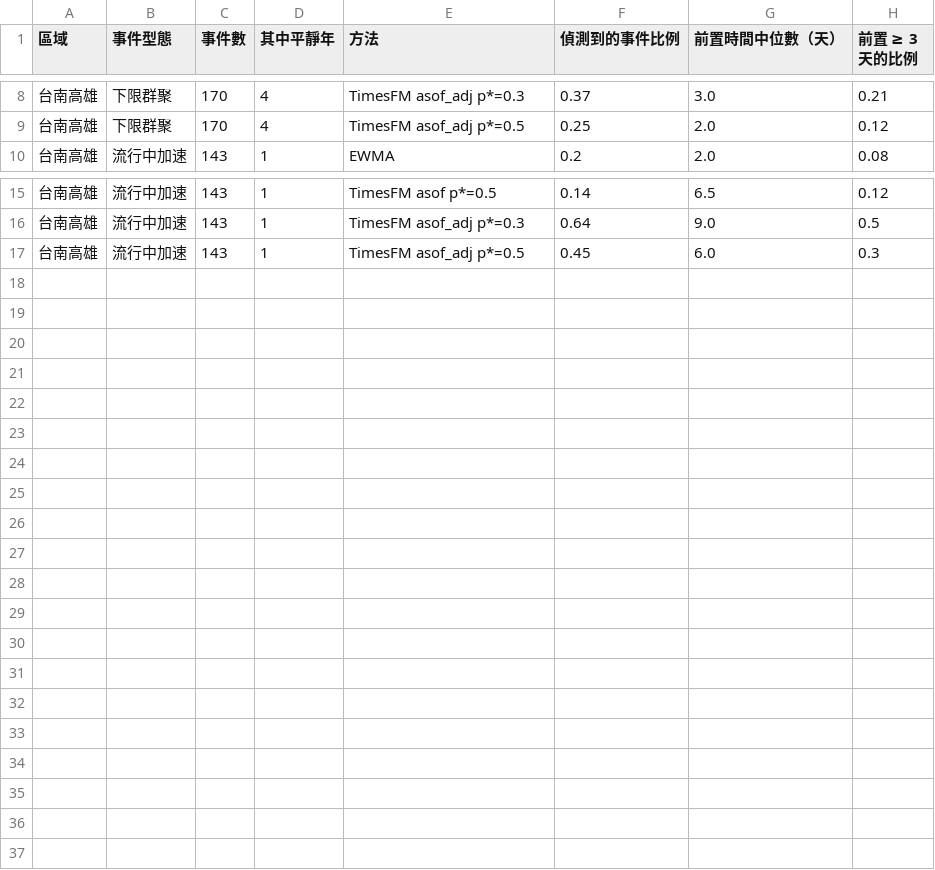
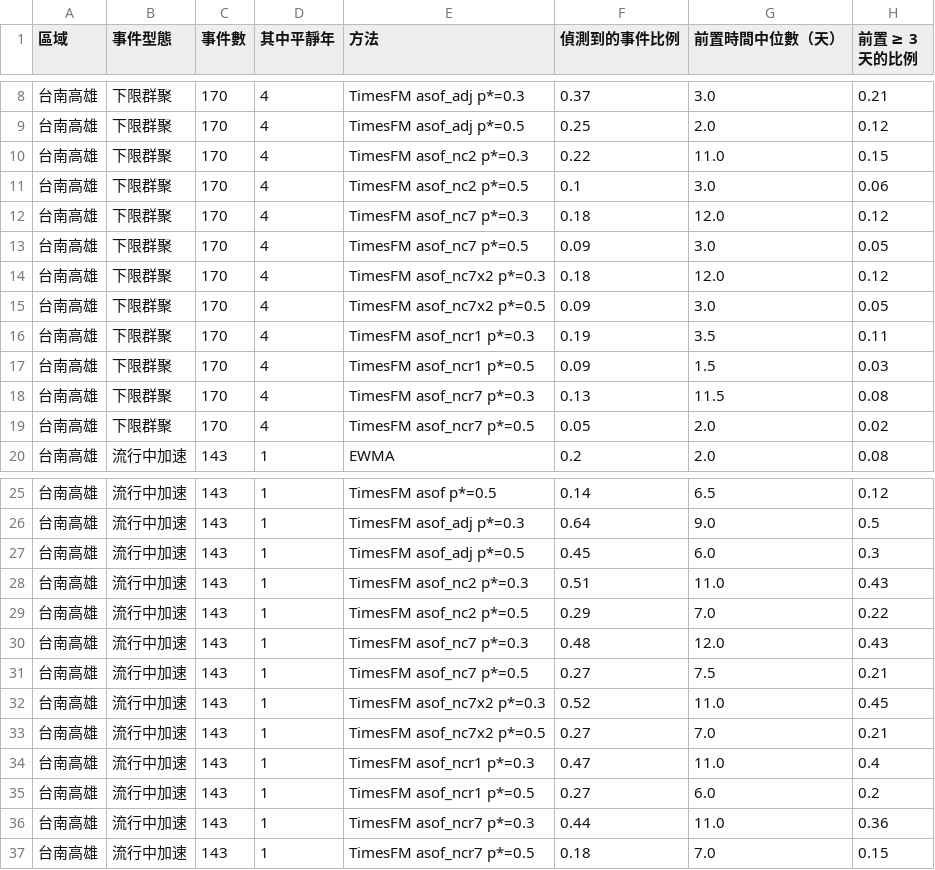
Before and after one commit to drhao/forecast-teller, a CSV file: dengue_ewarn/outputs/backtest/dengue_strata_leads.csv, drawn as a sheet; only a part is shown, gaps mark what is left out.

```diff
--- a/dengue_ewarn/outputs/backtest/dengue_strata_leads.csv
+++ b/dengue_ewarn/outputs/backtest/dengue_strata_leads.csv
@@ -9,2 +9,12 @@
 台南高雄,下限群聚,170,4,TimesFM asof_adj p*=0.5,0.25,2.0,0.12
+台南高雄,下限群聚,170,4,TimesFM asof_nc2 p*=0.3,0.22,11.0,0.15
+台南高雄,下限群聚,170,4,TimesFM asof_nc2 p*=0.5,0.1,3.0,0.06
+台南高雄,下限群聚,170,4,TimesFM asof_nc7 p*=0.3,0.18,12.0,0.12
+台南高雄,下限群聚,170,4,TimesFM asof_nc7 p*=0.5,0.09,3.0,0.05
+台南高雄,下限群聚,170,4,TimesFM asof_nc7x2 p*=0.3,0.18,12.0,0.12
+台南高雄,下限群聚,170,4,TimesFM asof_nc7x2 p*=0.5,0.09,3.0,0.05
+台南高雄,下限群聚,170,4,TimesFM asof_ncr1 p*=0.3,0.19,3.5,0.11
+台南高雄,下限群聚,170,4,TimesFM asof_ncr1 p*=0.5,0.09,1.5,0.03
+台南高雄,下限群聚,170,4,TimesFM asof_ncr7 p*=0.3,0.13,11.5,0.08
+台南高雄,下限群聚,170,4,TimesFM asof_ncr7 p*=0.5,0.05,2.0,0.02
 台南高雄,流行中加速,143,1,EWMA,0.2,2.0,0.08
@@ -17 +27,11 @@
 台南高雄,流行中加速,143,1,TimesFM asof_adj p*=0.5,0.45,6.0,0.3
+台南高雄,流行中加速,143,1,TimesFM asof_nc2 p*=0.3,0.51,11.0,0.43
+台南高雄,流行中加速,143,1,TimesFM asof_nc2 p*=0.5,0.29,7.0,0.22
+台南高雄,流行中加速,143,1,TimesFM asof_nc7 p*=0.3,0.48,12.0,0.43
+台南高雄,流行中加速,143,1,TimesFM asof_nc7 p*=0.5,0.27,7.5,0.21
+台南高雄,流行中加速,143,1,TimesFM asof_nc7x2 p*=0.3,0.52,11.0,0.45
+台南高雄,流行中加速,143,1,TimesFM asof_nc7x2 p*=0.5,0.27,7.0,0.21
+台南高雄,流行中加速,143,1,TimesFM asof_ncr1 p*=0.3,0.47,11.0,0.4
+台南高雄,流行中加速,143,1,TimesFM asof_ncr1 p*=0.5,0.27,6.0,0.2
+台南高雄,流行中加速,143,1,TimesFM asof_ncr7 p*=0.3,0.44,11.0,0.36
+台南高雄,流行中加速,143,1,TimesFM asof_ncr7 p*=0.5,0.18,7.0,0.15
```
Also changed, not shown: dengue_ewarn/outputs/backtest/dengue_lead_times.csv, dengue_ewarn/outputs/backtest/dengue_matched.csv, 14 other files.
